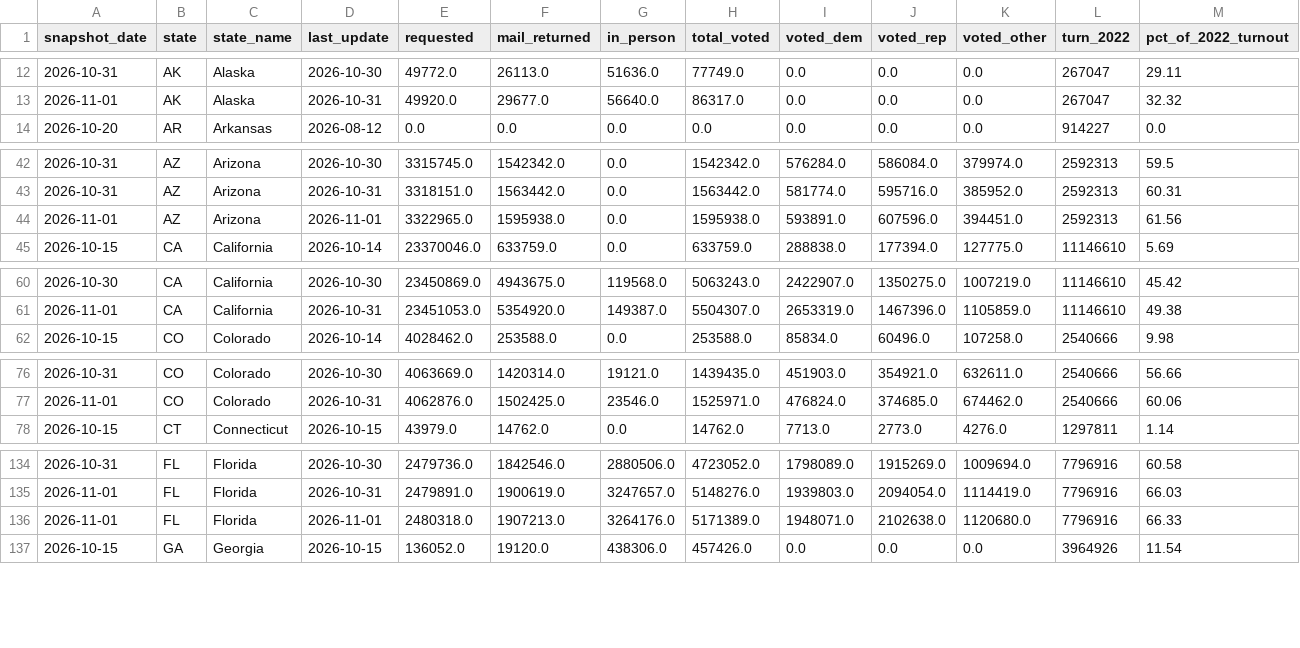
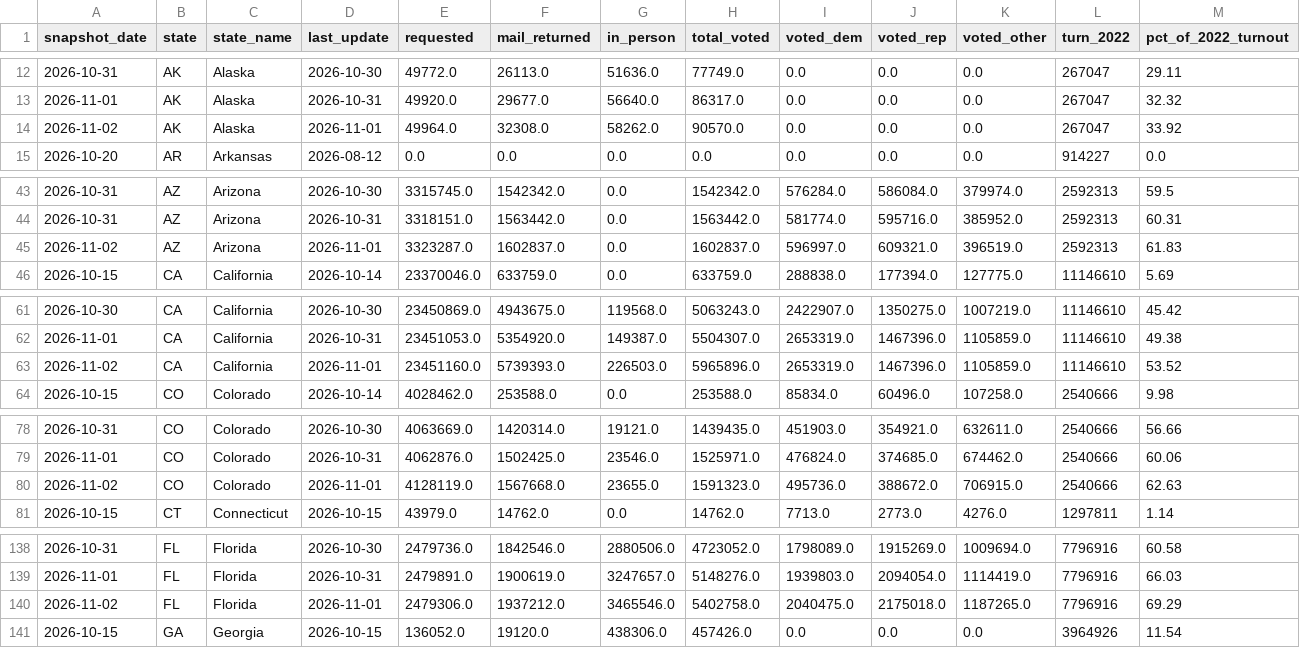
Before and after one commit to homedoctorpro/election-tracker, a CSV file: data/history/ev_by_update.csv, drawn as a sheet; only a part is shown, gaps mark what is left out; removed rows and columns are numbered as before the commit, all else as after; rows hold the shown columns only; the diff covers the shown part only; the diff names each change by its address in the sheet, - before the commit and + after, or states it on an @@ line.

```diff
--- a/data/history/ev_by_update.csv
+++ b/data/history/ev_by_update.csv
+row 14: 2026-11-02 | AK | Alaska | 2026-11-01 | 49964.0 | 32308.0 | 58262.0 | 90570.0 | 0.0 | 0.0 | 0.0 | 267047 | 33.92
-row 44: 2026-11-01 | AZ | Arizona | 2026-11-01 | 3322965.0 | 1595938.0 | 0.0 | 1595938.0 | 593891.0 | 607596.0 | 394451.0 | 2592313 | 61.56
+row 45: 2026-11-02 | AZ | Arizona | 2026-11-01 | 3323287.0 | 1602837.0 | 0.0 | 1602837.0 | 596997.0 | 609321.0 | 396519.0 | 2592313 | 61.83
+row 63: 2026-11-02 | CA | California | 2026-11-01 | 23451160.0 | 5739393.0 | 226503.0 | 5965896.0 | 2653319.0 | 1467396.0 | 1105859.0 | 11146610 | 53.52
+row 80: 2026-11-02 | CO | Colorado | 2026-11-01 | 4128119.0 | 1567668.0 | 23655.0 | 1591323.0 | 495736.0 | 388672.0 | 706915.0 | 2540666 | 62.63
-row 136: 2026-11-01 | FL | Florida | 2026-11-01 | 2480318.0 | 1907213.0 | 3264176.0 | 5171389.0 | 1948071.0 | 2102638.0 | 1120680.0 | 7796916 | 66.33
+row 140: 2026-11-02 | FL | Florida | 2026-11-01 | 2479306.0 | 1937212.0 | 3465546.0 | 5402758.0 | 2040475.0 | 2175018.0 | 1187265.0 | 7796916 | 69.29
```
Also changed, not shown: 2 added rows elsewhere in this file, data/history/tx_precincts/2026-10-29.csv, data/history/tx_precincts/2026-10-30.csv, 10 other files.
